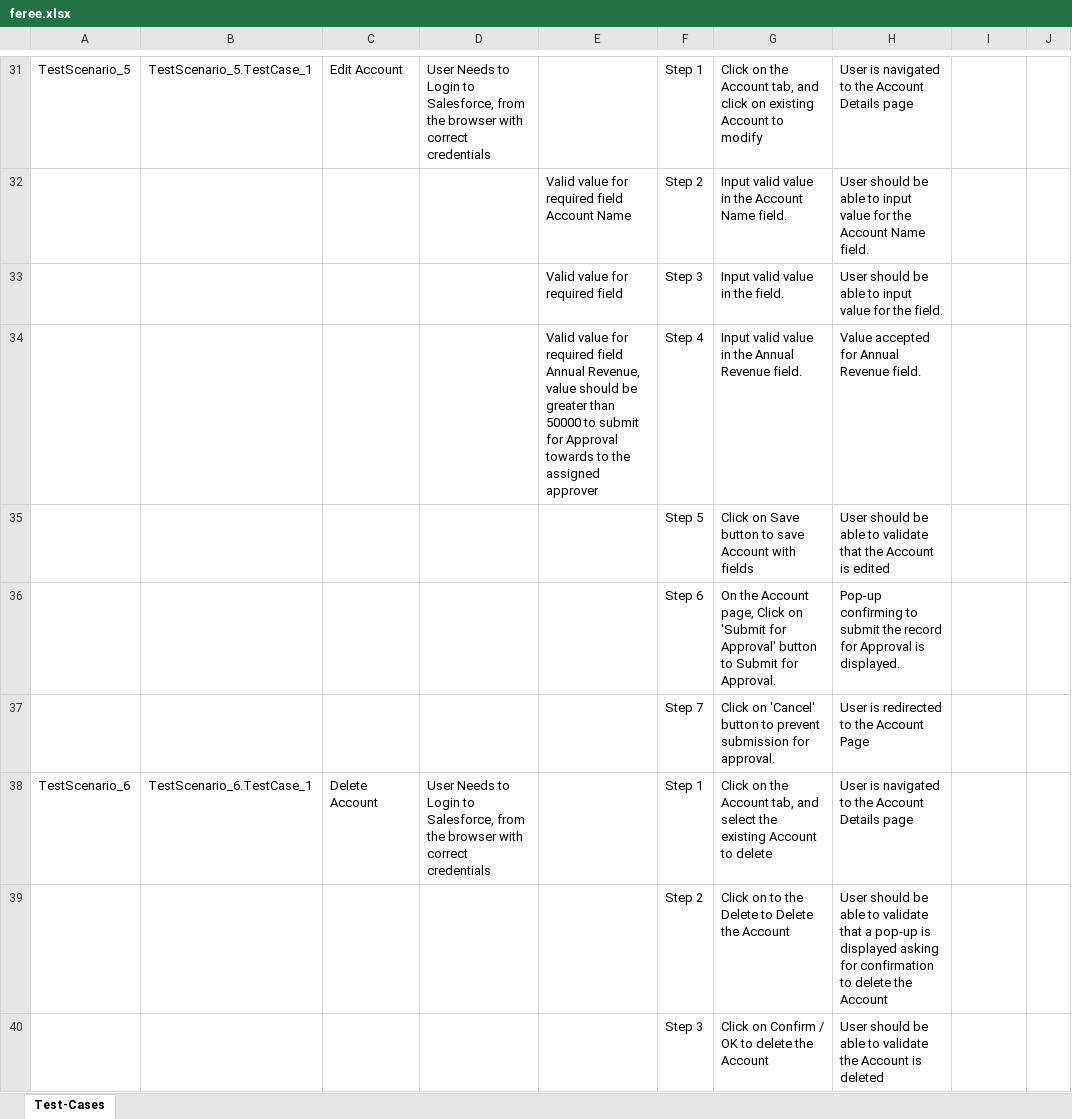
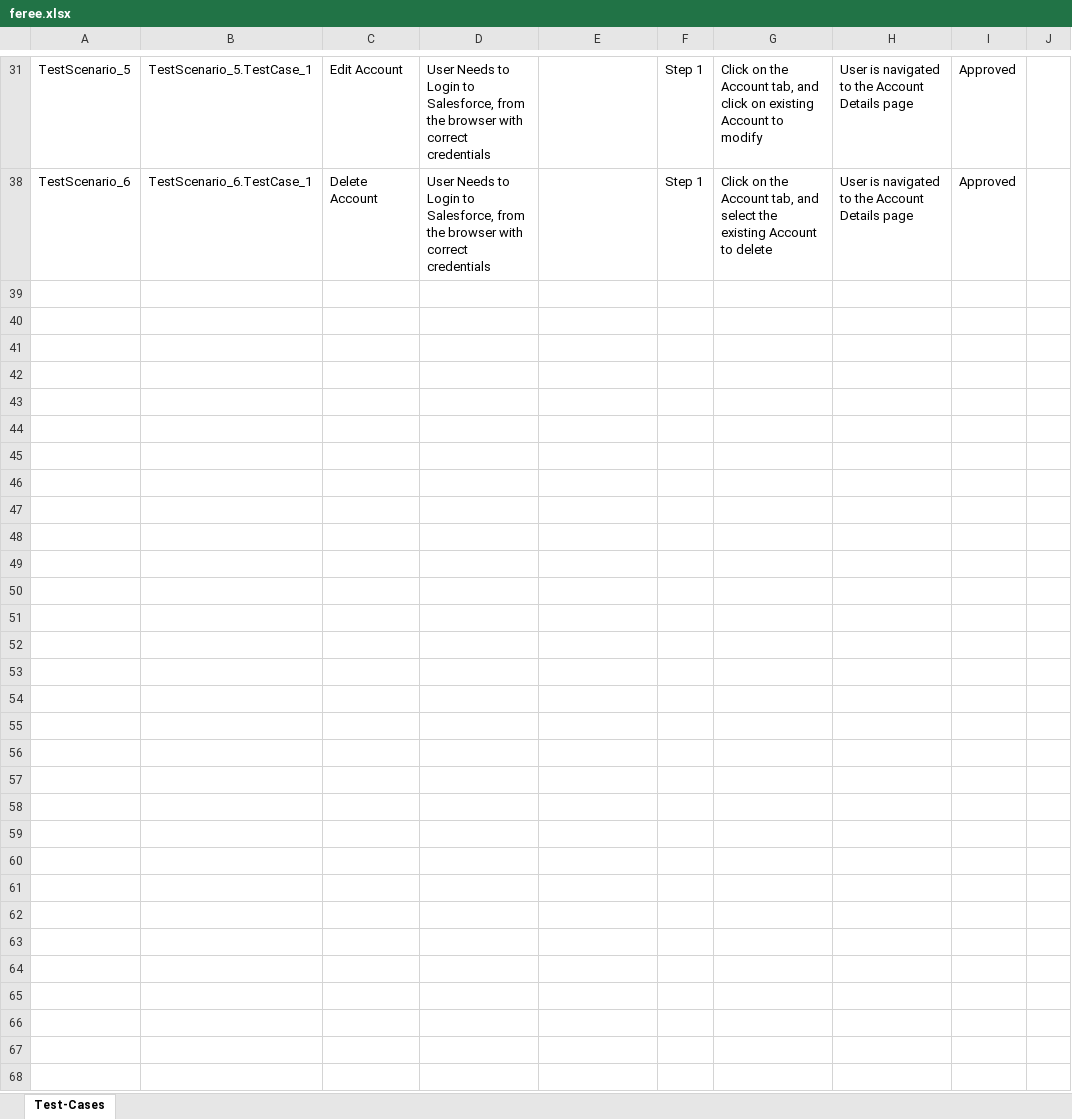
Before and after one commit to ShaikMohamedIrfan/SNAPTEST2, an Excel workbook: feree.xlsx, sheet Test-Cases, drawn as a sheet; only a part is shown, gaps mark what is left out; values as stored, in another font and other column widths than the file's, no borders; table styles not drawn; the diff covers the shown part only; the diff names each change by its address in the sheet, - before the commit and + after, or states it on an @@ line.

```diff
--- a/feree.xlsx (sheet Test-Cases)
+++ b/feree.xlsx (sheet Test-Cases)
-I31: (empty)
+I31: Approved
@@ row 32 hidden:  |  |  |  | Valid value for required field Account Name | Step 2 | Input valid value in the Account Name field. | User should be able to input value for the Account Name field. @@
@@ row 33 hidden:  |  |  |  | Valid value for required field | Step 3 | Input valid value in the field. | User should be able to input value for the field. @@
@@ row 34 hidden:  |  |  |  | Valid value for required field Annual Revenue, value should be greater than 50000 to submit for Approval towards to the assigned approver | Step 4 | Input valid value in the Annual Revenue field. | Value accepted for Annual Revenue field. @@
@@ row 35 hidden:  |  |  |  |  | Step 5 | Click on Save button to save Account with fields | User should be able to validate that the Account is edited @@
@@ row 36 hidden:  |  |  |  |  | Step 6 | On the Account page, Click on 'Submit for Approval' button to Submit for Approval. | Pop-up confirming to submit the record for Approval is displayed. @@
@@ row 37 hidden:  |  |  |  |  | Step 7 | Click on 'Cancel' button to prevent submission for approval. | User is redirected to the Account Page @@
-I38: (empty)
+I38: Approved
@@ row 39 hidden:  |  |  |  |  | Step 2 | Click on to the Delete to Delete the Account | User should be able to validate that a pop-up is displayed asking for confirmation to delete the Account @@
@@ row 40 hidden:  |  |  |  |  | Step 3 | Click on Confirm / OK to delete the Account | User should be able to validate the Account is deleted @@
```
Also changed, not shown: 25 hidden or unhidden rows and 4 edited cells elsewhere in this sheet.
